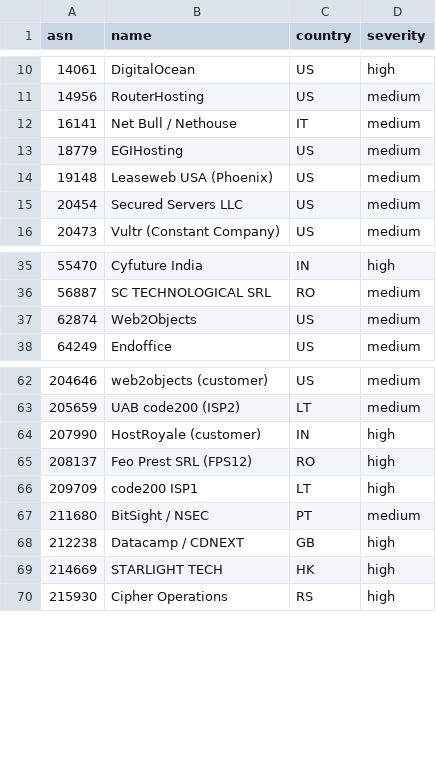
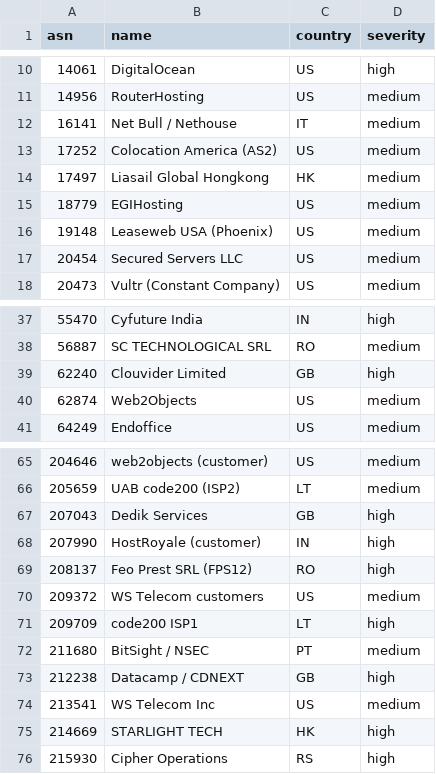
Before and after one commit to mansildor/cloudflare-asn-blocklist, a CSV file: asns.csv, drawn as a sheet; only a part is shown, gaps mark what is left out.

Commit message:
Add 6 ASNs (Dedik, Clouvider, WS Telecom x2, Liasail, Colocation America)

```diff
--- a/asns.csv
+++ b/asns.csv
@@ -12,2 +12,4 @@ asn,name,country,severity
 16141,"Net Bull / Nethouse",IT,medium
+17252,"Colocation America (AS2)",US,medium
+17497,"Liasail Global Hongkong",HK,medium
 18779,"EGIHosting",US,medium
@@ -36,2 +38,3 @@ asn,name,country,severity
 56887,"SC TECHNOLOGICAL SRL",RO,medium
+62240,"Clouvider Limited",GB,high
 62874,"Web2Objects",US,medium
@@ -63,4 +66,6 @@ asn,name,country,severity
 205659,"UAB code200 (ISP2)",LT,medium
+207043,"Dedik Services",GB,high
 207990,"HostRoyale (customer)",IN,high
 208137,"Feo Prest SRL (FPS12)",RO,high
+209372,"WS Telecom customers",US,medium
 209709,"code200 ISP1",LT,high
@@ -68,2 +73,3 @@ asn,name,country,severity
 212238,"Datacamp / CDNEXT",GB,high
+213541,"WS Telecom Inc",US,medium
 214669,"STARLIGHT TECH",HK,high
```
Also changed, not shown: 4 other files.
